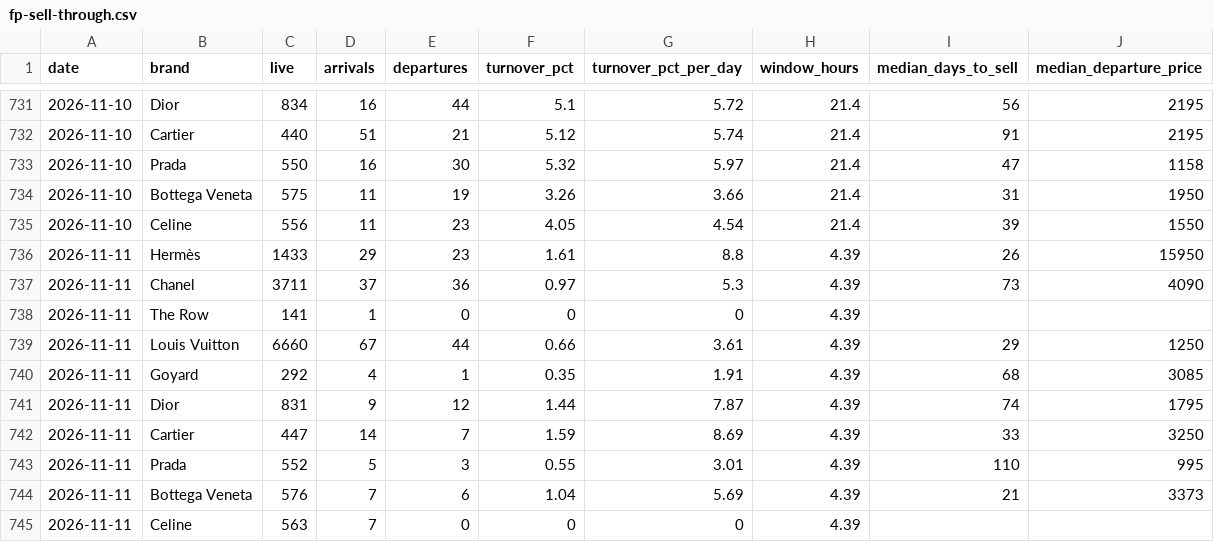
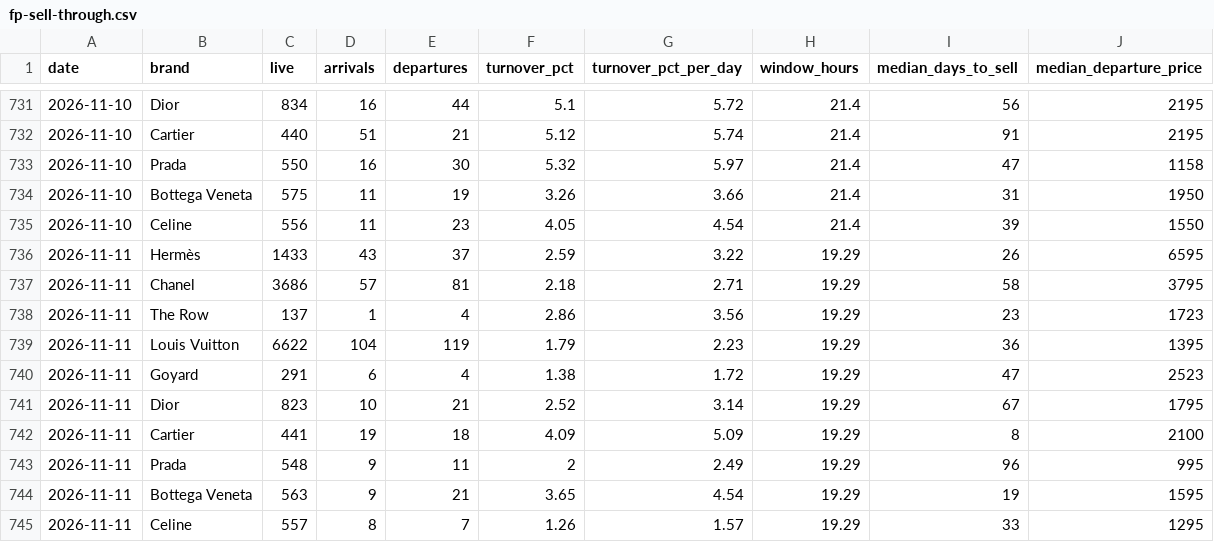
Before and after one commit to elibarzvi/demand-desk, a CSV file: data/exports/fp-sell-through.csv, drawn as a sheet; only a part is shown, gaps mark what is left out.

```diff
--- a/data/exports/fp-sell-through.csv
+++ b/data/exports/fp-sell-through.csv
@@ -735,11 +735,11 @@ date,brand,live,arrivals,departures,turnover_pct,turnover_pct_per_day,window_hou
 2026-11-10,Celine,556,11,23,4.05,4.54,21.4,39,1550
-2026-11-11,Hermès,1433,29,23,1.61,8.8,4.39,26,15950
-2026-11-11,Chanel,3711,37,36,0.97,5.3,4.39,73,4090
-2026-11-11,The Row,141,1,0,0,0,4.39,,
-2026-11-11,Louis Vuitton,6660,67,44,0.66,3.61,4.39,29,1250
-2026-11-11,Goyard,292,4,1,0.35,1.91,4.39,68,3085
-2026-11-11,Dior,831,9,12,1.44,7.87,4.39,74,1795
-2026-11-11,Cartier,447,14,7,1.59,8.69,4.39,33,3250
-2026-11-11,Prada,552,5,3,0.55,3.01,4.39,110,995
-2026-11-11,Bottega Veneta,576,7,6,1.04,5.69,4.39,21,3373
-2026-11-11,Celine,563,7,0,0,0,4.39,,
+2026-11-11,Hermès,1433,43,37,2.59,3.22,19.29,26,6595
+2026-11-11,Chanel,3686,57,81,2.18,2.71,19.29,58,3795
+2026-11-11,The Row,137,1,4,2.86,3.56,19.29,23,1723
+2026-11-11,Louis Vuitton,6622,104,119,1.79,2.23,19.29,36,1395
+2026-11-11,Goyard,291,6,4,1.38,1.72,19.29,47,2523
+2026-11-11,Dior,823,10,21,2.52,3.14,19.29,67,1795
+2026-11-11,Cartier,441,19,18,4.09,5.09,19.29,8,2100
+2026-11-11,Prada,548,9,11,2,2.49,19.29,96,995
+2026-11-11,Bottega Veneta,563,9,21,3.65,4.54,19.29,19,1595
+2026-11-11,Celine,557,8,7,1.26,1.57,19.29,33,1295
```
Also changed, not shown: data/exports/alerts.csv, data/exports/google-trends.csv, 16 other files.
